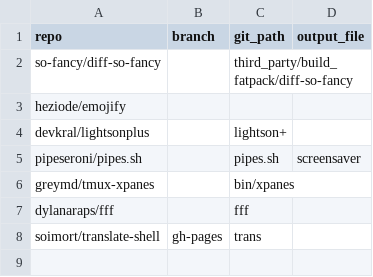
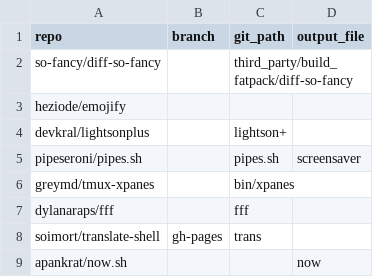
Before and after one commit to dynamotn/script-collection, a CSV file: data_raw.csv, drawn as a sheet.

```diff
--- a/data_raw.csv
+++ b/data_raw.csv
@@ -8 +8,2 @@ dylanaraps/fff,,fff
 soimort/translate-shell,gh-pages,trans
+apankrat/now.sh,,,now
```
Also changed, not shown: 1 other file.
